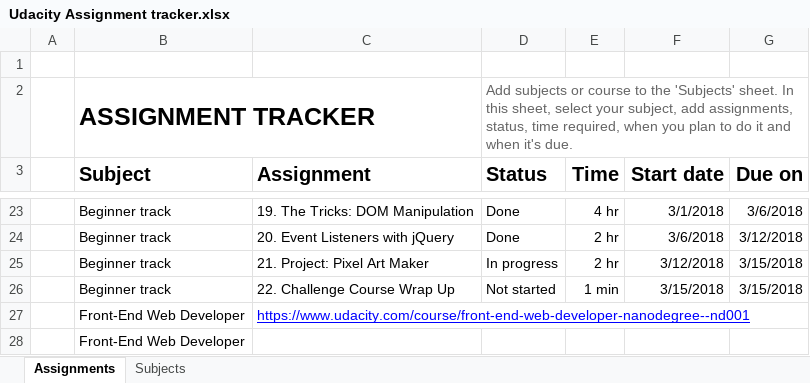
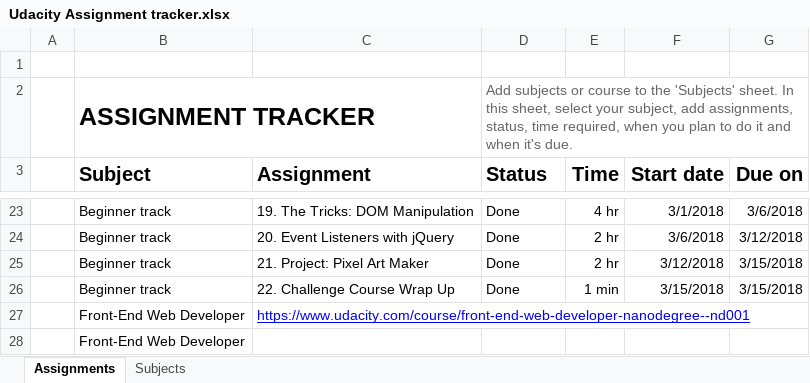
Before and after one commit to jamesperrin/udacity-google-grow, an Excel workbook: Udacity Assignment tracker.xlsx, sheet Assignments, drawn as a sheet; only a part is shown, gaps mark what is left out; values as stored, in another font and other column widths than the file's, no borders; conditional formats not drawn; the diff names each change by its address in the sheet, - before the commit and + after, or states it on an @@ line.

Commit message:
Updated assignment tracking.

```diff
--- a/Udacity Assignment tracker.xlsx (sheet Assignments)
+++ b/Udacity Assignment tracker.xlsx (sheet Assignments)
-D25 (Status): In progress
+D25 (Status): Done
-D26 (Status): Not started
+D26 (Status): Done
```
Also changed, not shown: Udacity Schedule Maker.xlsx, 1 other file.
